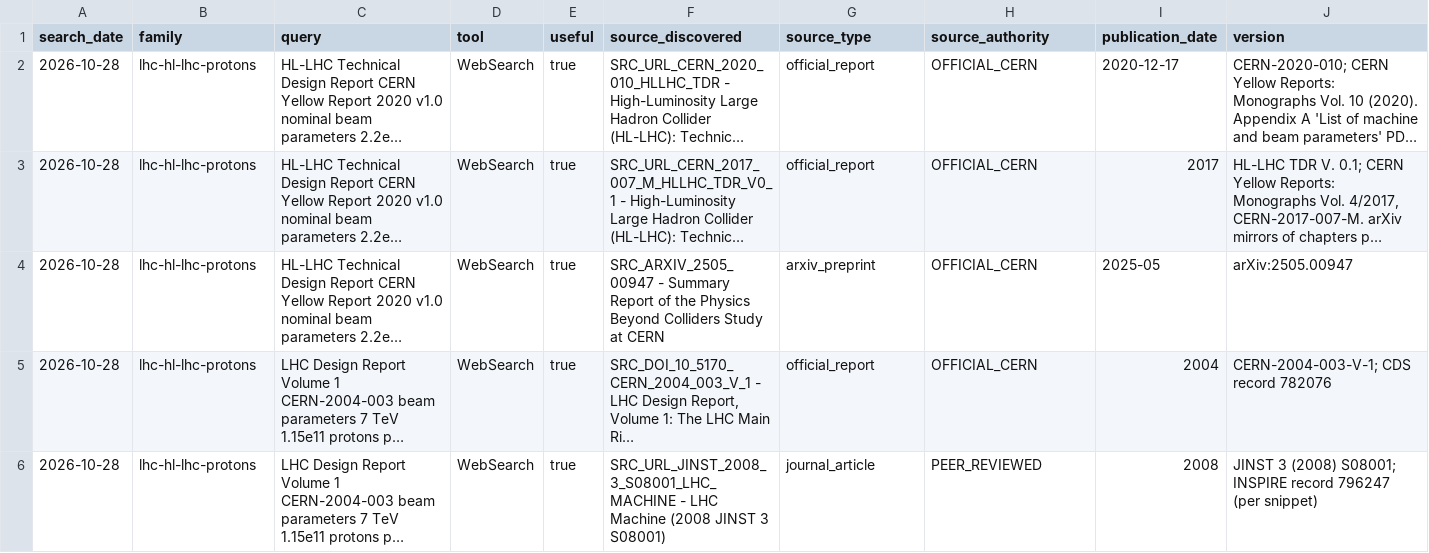
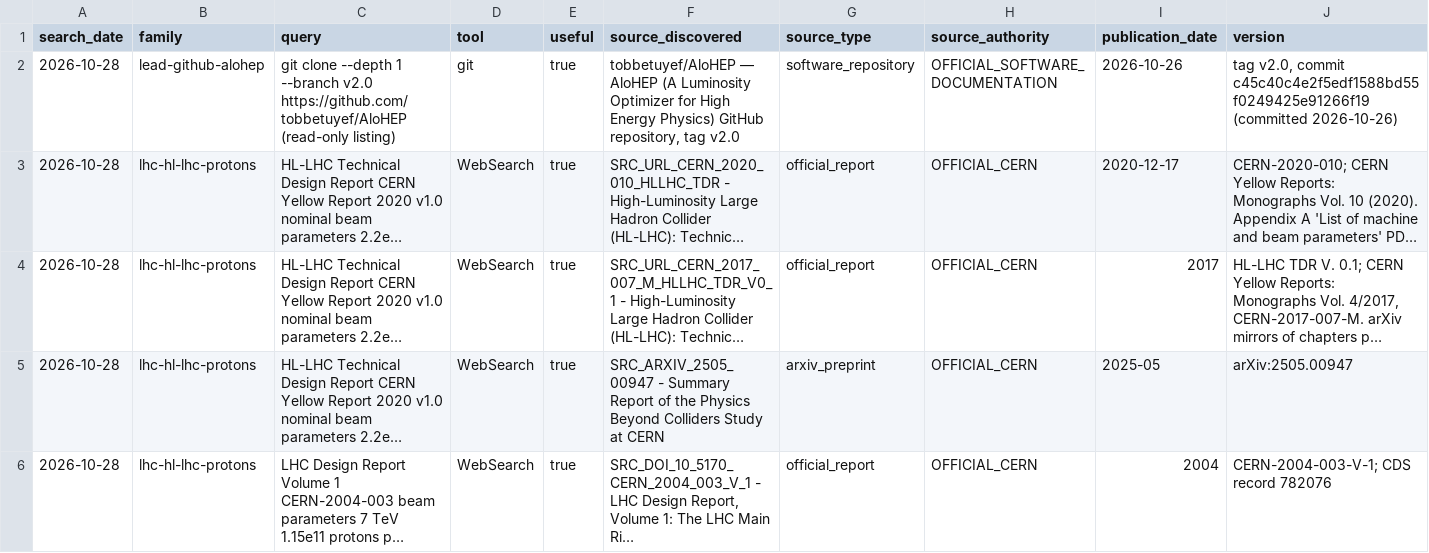
Before and after one commit to hausler-david/digital-twin-LH-C, a CSV file: research/search_log.csv, drawn as a sheet; only a part is shown; the shorter side is filled out with more unchanged rows; long unchanged cells end in …; rows hold the shown columns only; the diff names each change by its address in the sheet, - before the commit and + after, or states it on an @@ line.

```diff
--- a/research/search_log.csv
+++ b/research/search_log.csv
+row 2: 2026-10-28 | lead-github-alohep | git clone --depth 1 --branch v2.0 https://github.com/tobbetuyef/AloHEP (read-only listing) | git | true | tobbetuyef/AloHEP — AloHEP (A Luminosity Optimizer for High Energy Physics) GitHub repository, tag v2.0 | software_repository | OFFICIAL_SOFTWARE_DOCUMENTATION | 2026-10-26 | tag v2.0, commit c45c40c4e2f5edf1588bd55f0249425e91266f19 (committed 2026-10-26)
```
Also changed, not shown: 6 other files.
